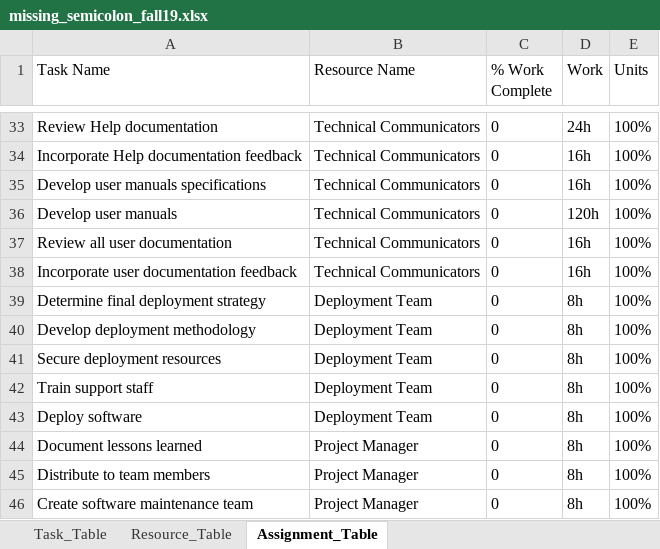
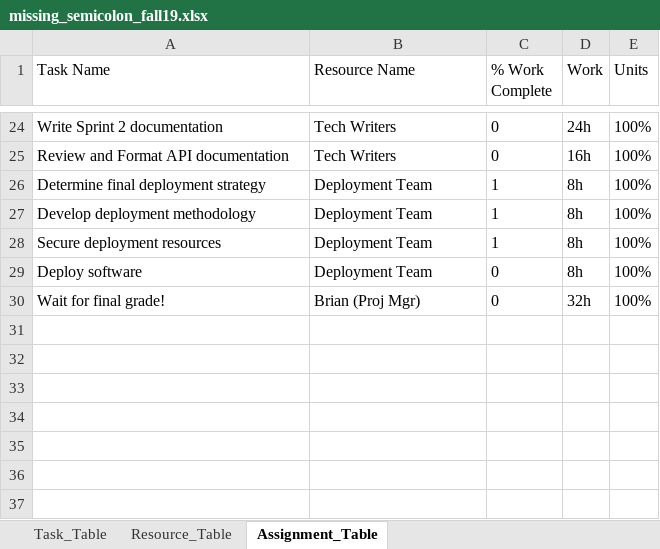
Before and after one commit to yourFriendWes/csc-478-cap, an Excel workbook: docs/missing_semicolon_fall19.xlsx, sheet Assignment_Table, drawn as a sheet; only a part is shown, gaps mark what is left out; values as stored, in another font and other column widths than the file's, no borders; removed rows and columns are numbered as before the commit, all else as after; the diff covers the shown part only; the diff names each change by its address in the sheet, - before the commit and + after, or states it on an @@ line.

Commit message:
updated project plan files

```diff
--- a/docs/missing_semicolon_fall19.xlsx (sheet Assignment_Table)
+++ b/docs/missing_semicolon_fall19.xlsx (sheet Assignment_Table)
-A24 (Task Name): Review Help documentation
+A24 (Task Name): Write Sprint 2 documentation
-B24 (Resource Name): Technical Communicators
+B24 (Resource Name): Tech Writers
-row 34: Incorporate Help documentation feedback | Technical Communicators | 0 | 16h | 100%
-row 35: Develop user manuals specifications | Technical Communicators | 0 | 16h | 100%
-row 36: Develop user manuals | Technical Communicators | 0 | 120h | 100%
-A25 (Task Name): Review all user documentation
+A25 (Task Name): Review and Format API documentation
-B25 (Resource Name): Technical Communicators
+B25 (Resource Name): Tech Writers
-row 38: Incorporate user documentation feedback | Technical Communicators | 0 | 16h | 100%
-C26:C28 (% Work Complete): 0
+C26:C28 (% Work Complete): 1
-row 42: Train support staff | Deployment Team | 0 | 8h | 100%
-row 44: Document lessons learned | Project Manager | 0 | 8h | 100%
-row 45: Distribute to team members | Project Manager | 0 | 8h | 100%
-A30 (Task Name): Create software maintenance team
+A30 (Task Name): Wait for final grade!
-B30 (Resource Name): Project Manager
+B30 (Resource Name): Brian (Proj Mgr)
-D30 (Work): 8h
+D30 (Work): 32h
```
Also changed, not shown: 2 added rows, 11 removed rows and 23 edited cells elsewhere in this sheet, sheet Task_Table, sheet Resource_Table, 1 other file.
